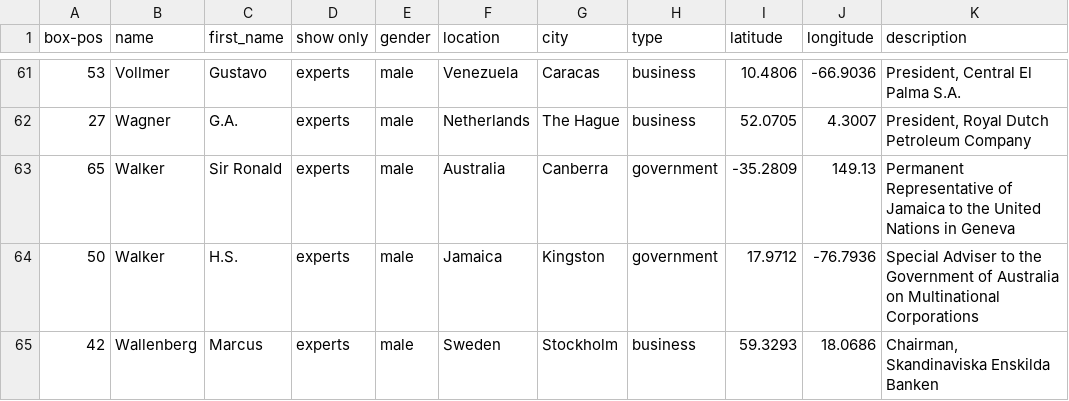
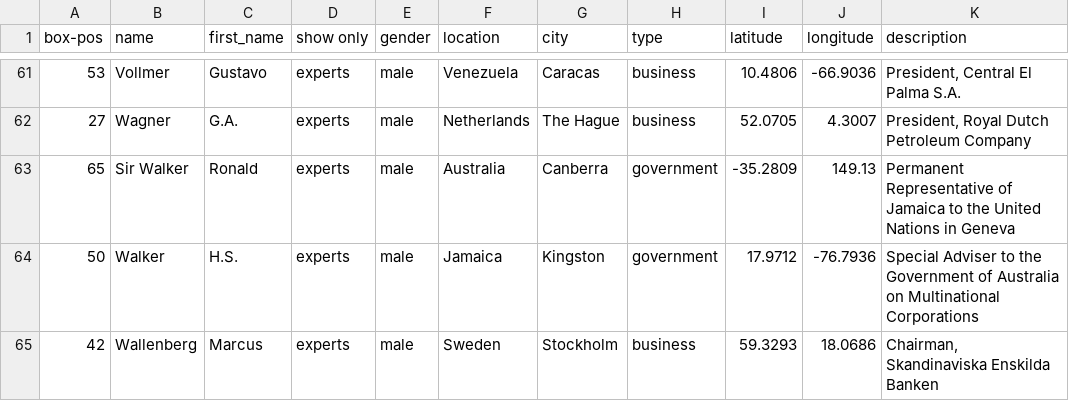
Before and after one commit to sabine-selchow/sabine-selchow.github.io, a CSV file: experts_mncs.csv, drawn as a sheet; only a part is shown, gaps mark what is left out.

Commit message:
Update experts_mncs.csv

```diff
--- a/experts_mncs.csv
+++ b/experts_mncs.csv
@@ -62,3 +62,3 @@ box-pos,name,first_name,show only,gender,location,city,type,latitude,longitude,d
 27,Wagner,G.A.,experts,male,Netherlands,The Hague,business,52.0705,4.3007,"President, Royal Dutch Petroleum Company"
-65,Walker,Sir Ronald,experts,male,Australia,Canberra,government,-35.2809,149.13,Permanent Representative of Jamaica to the United Nations in Geneva
+65,Sir Walker,Ronald,experts,male,Australia,Canberra,government,-35.2809,149.13,Permanent Representative of Jamaica to the United Nations in Geneva
 50,Walker,H.S.,experts,male,Jamaica,Kingston,government,17.9712,-76.7936,Special Adviser to the Government of Australia on Multinational Corporations
```
